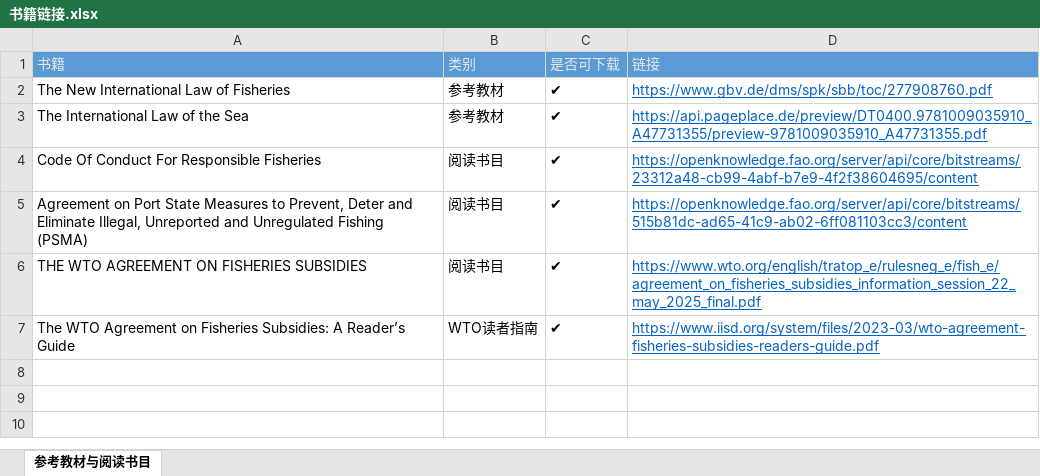
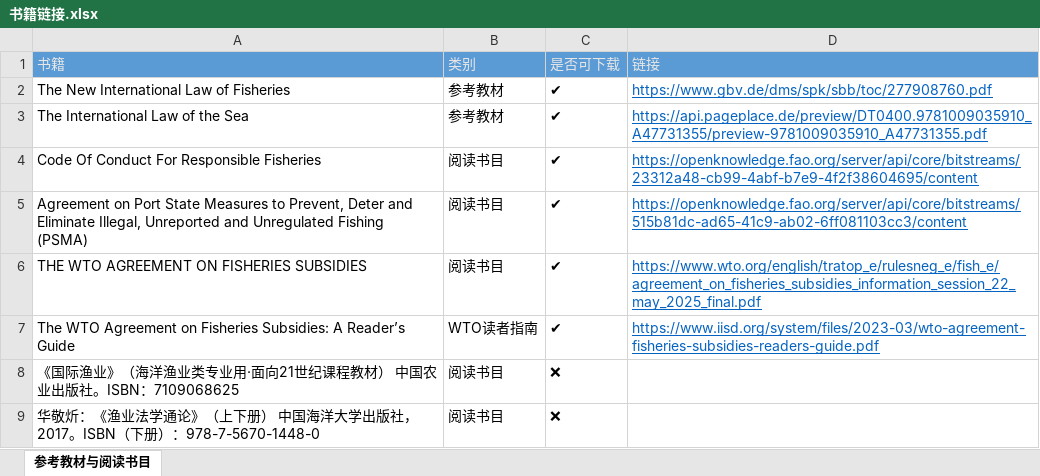
Before and after one commit to comet-7x/My-NoteBook, an Excel workbook: Daily-Task-List/Knowledge_Base/WTO-IOTC/教学大纲/《国际渔业法》/相关书籍/书籍链接.xlsx, sheet 参考教材与阅读书目, drawn as a sheet; values as stored, in another font and other column widths than the file's, no borders; the diff names each change by its address in the sheet, - before the commit and + after, or states it on an @@ line.

```diff
--- a/Daily-Task-List/Knowledge_Base/WTO-IOTC/教学大纲/《国际渔业法》/相关书籍/书籍链接.xlsx (sheet 参考教材与阅读书目)
+++ b/Daily-Task-List/Knowledge_Base/WTO-IOTC/教学大纲/《国际渔业法》/相关书籍/书籍链接.xlsx (sheet 参考教材与阅读书目)
+row 8: 《国际渔业》（海洋渔业类专业用·面向21世纪课程教材） 中国农业出版社。ISBN：7109068625 | 阅读书目 | ❌
+row 9: 华敬炘：《渔业法学通论》（上下册） 中国海洋大学出版社，2017。ISBN（下册）：978-7-5670-1448-0 | 阅读书目 | ❌
```
Also changed, not shown: 2 other files.
